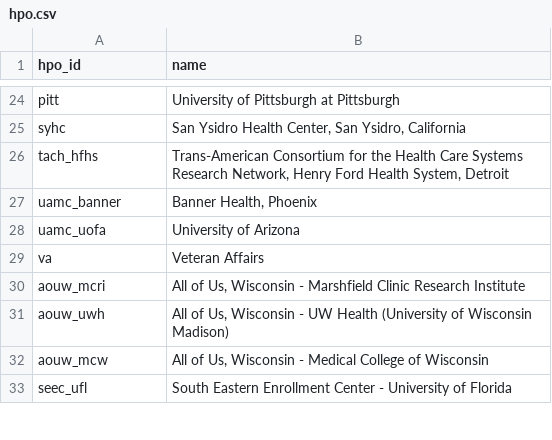
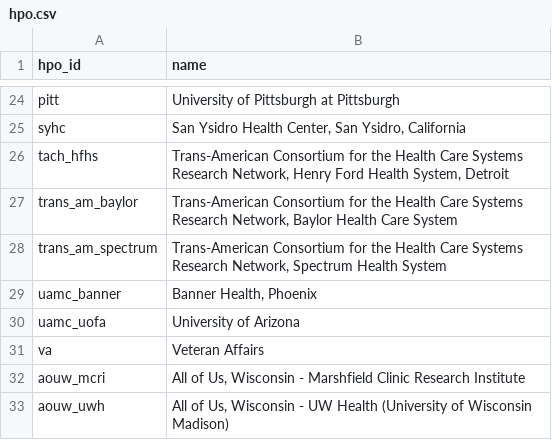
Before and after one commit to all-of-us/curation, a CSV file: data_steward/spec/_data/hpo.csv, drawn as a sheet; only a part is shown, gaps mark what is left out; the shorter side is filled out with more unchanged rows; the diff names each change by its address in the sheet, - before the commit and + after, or states it on an @@ line.

Commit message:
Add trans_am_baylor and trans_am_spectrum to hpo.csv (#70)

```diff
--- a/data_steward/spec/_data/hpo.csv
+++ b/data_steward/spec/_data/hpo.csv
+row 27: trans_am_baylor | Trans-American Consortium for the Health Care Systems Research Network, Baylor Health Care System
+row 28: trans_am_spectrum | Trans-American Consortium for the Health Care Systems Research Network, Spectrum Health System
```
